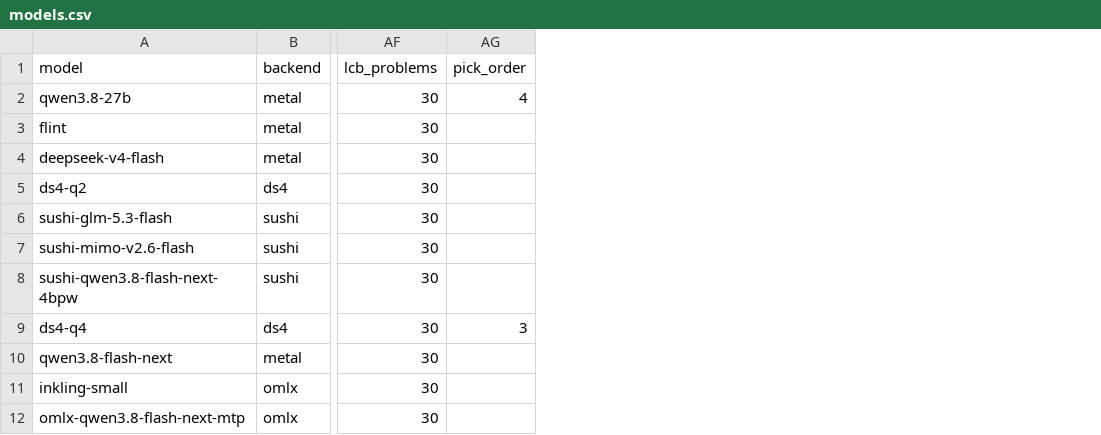
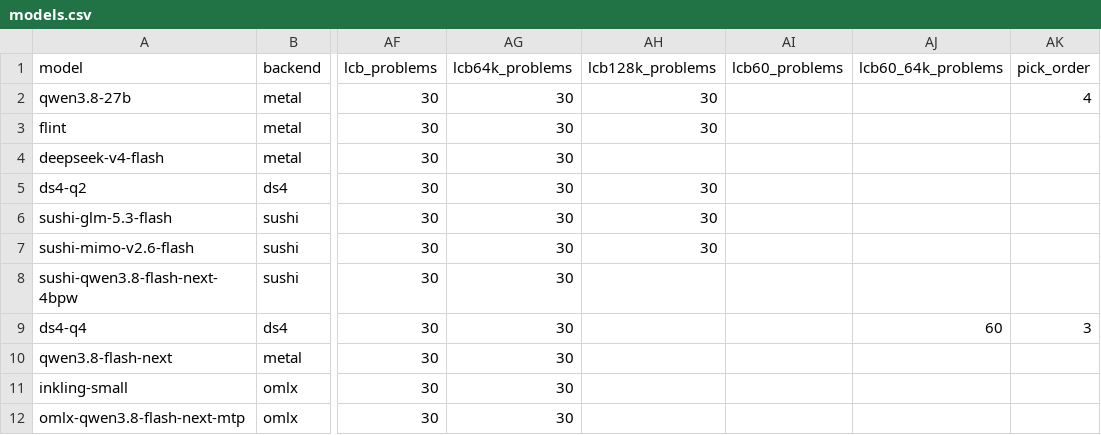
Before and after one commit to hofftodd/ai-bench, a CSV file: dashboard/data-mac/models.csv, drawn as a sheet; only a part is shown, gaps mark what is left out; the diff names each change by its address in the sheet, - before the commit and + after, or states it on an @@ line.

```diff
--- a/dashboard/data-mac/models.csv
+++ b/dashboard/data-mac/models.csv
+column AG (lcb64k_problems), rows 2-12: all 30
+column AH (lcb128k_problems), rows 2-7: 30 | 30 |  | 30 | 30 | 30
+column AI (lcb60_problems), empty
+column AJ (lcb60_64k_problems), row 9: 60
```
Also changed, not shown: 43 other files.
